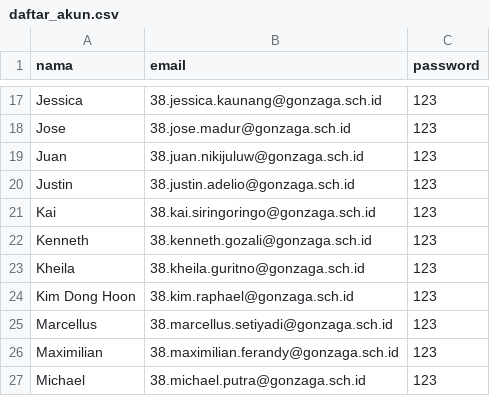
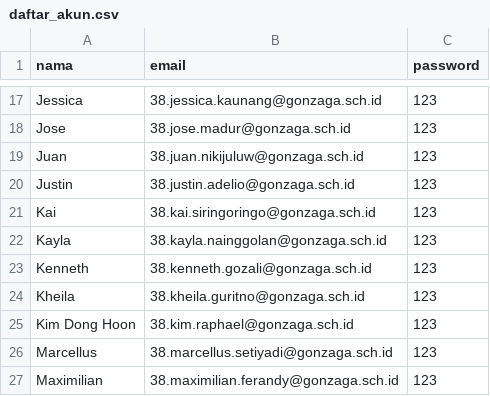
Before and after one commit to matt1412-arky/materi_gonz, a CSV file: kelas 11/Otomasi/daftar_akun.csv, drawn as a sheet; only a part is shown, gaps mark what is left out; the shorter side is filled out with more unchanged rows; the diff names each change by its address in the sheet, - before the commit and + after, or states it on an @@ line.

Commit message:
update data daftar akun

```diff
--- a/kelas 11/Otomasi/daftar_akun.csv
+++ b/kelas 11/Otomasi/daftar_akun.csv
+row 22: Kayla | 38.kayla.nainggolan@gonzaga.sch.id | 123
```
